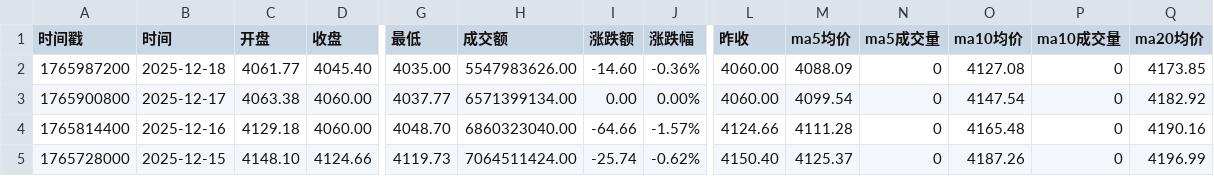
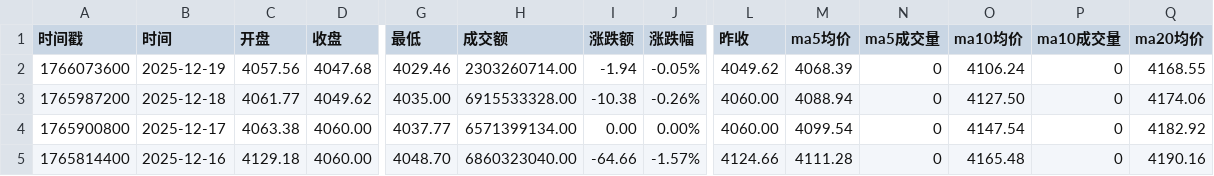
Before and after one commit to cmdSTARMO/market_repo, a CSV file: market_data/红筹指数-HSCCI.csv, drawn as a sheet; only a part is shown, gaps mark what is left out; the shorter side is filled out with more unchanged rows; addresses are those after the commit; rows hold the shown columns only; the diff names each change by its address in the sheet, - before the commit and + after, or states it on an @@ line.

```diff
--- a/market_data/红筹指数-HSCCI.csv
+++ b/market_data/红筹指数-HSCCI.csv
+row 2: 1766073600 | 2025-12-19 | 4057.56 | 4047.68 | 4029.46 | 2303260714.00 | -1.94 | -0.05% | 4049.62 | 4068.39 | 0 | 4106.24 | 0 | 4168.55
-D3 (收盘): 4045.40
+D3 (收盘): 4049.62
-H3 (成交额): 5547983626.00
+H3 (成交额): 6915533328.00
-I3 (涨跌额): -14.60
+I3 (涨跌额): -10.38
-J3 (涨跌幅): -0.36%
+J3 (涨跌幅): -0.26%
-M3 (ma5均价): 4088.09
+M3 (ma5均价): 4088.94
-O3 (ma10均价): 4127.08
+O3 (ma10均价): 4127.50
-Q3 (ma20均价): 4173.85
+Q3 (ma20均价): 4174.06
```
Also changed, not shown: market_data/富时墨西哥-FTMEX.csv, market_data/德国DAX-DAX.csv, 30 other files.
